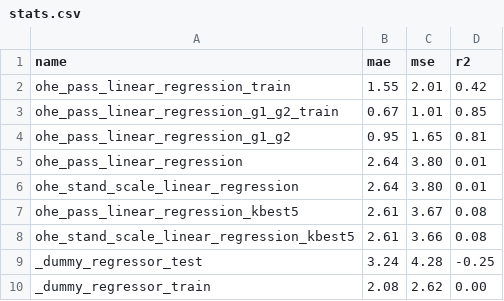
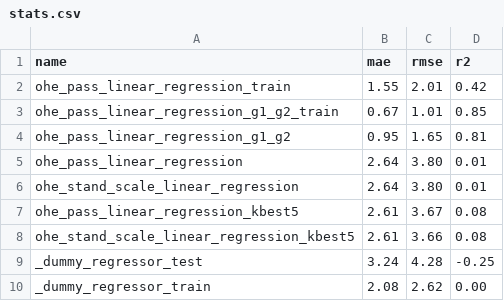
Before and after one commit to aka014/Student-Performance-Prediction, a CSV file: results/stats.csv, drawn as a sheet.

Commit message:
Fix column in results/stats.csv

```diff
--- a/results/stats.csv
+++ b/results/stats.csv
@@ -1,2 +1,2 @@
-name, mae, mse, r2
+name, mae, rmse, r2
 ohe_pass_linear_regression_train,1.55,2.01,0.42
```
